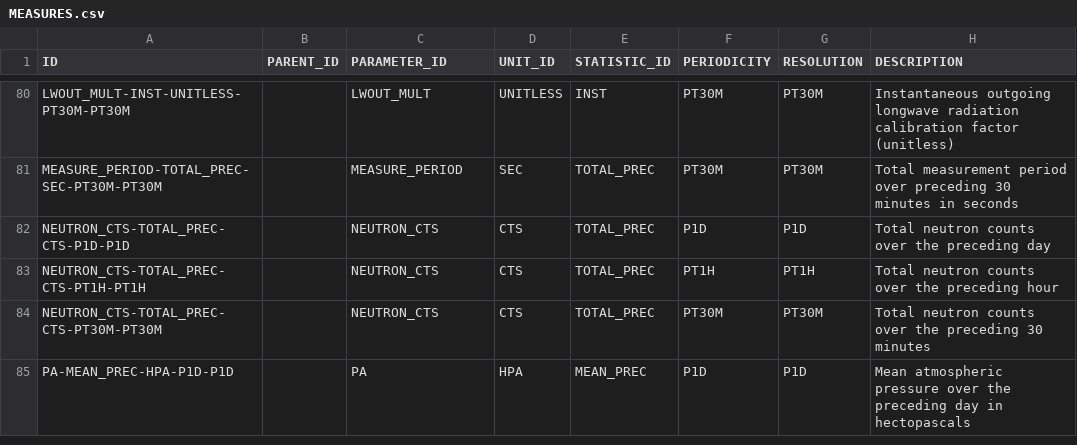
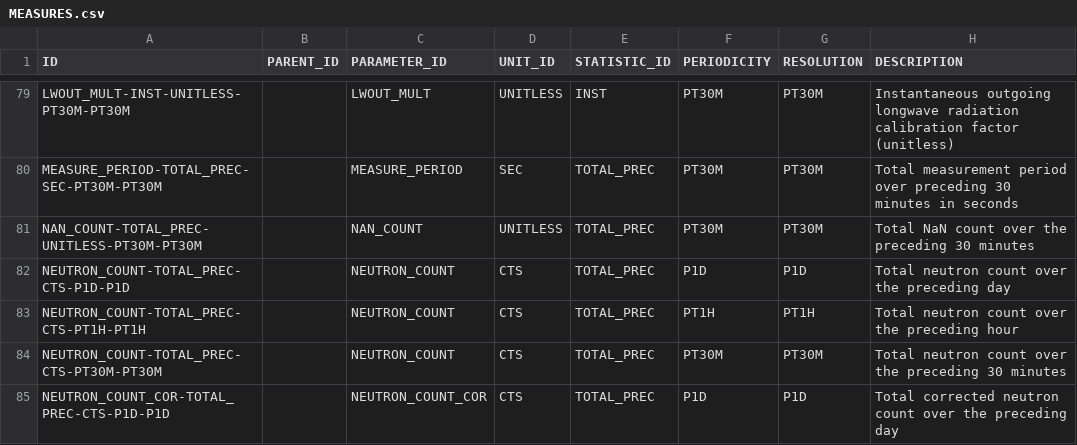
Before and after one commit to NERC-CEH/fdri-discovery, a CSV file: sample_data/src/MEASURES.csv, drawn as a sheet; only a part is shown, gaps mark what is left out; the shorter side is filled out with more unchanged rows; the diff covers the shown part only.

Commit message:
Update neutron cts and RH obsProps

```diff
--- a/sample_data/src/MEASURES.csv
+++ b/sample_data/src/MEASURES.csv
@@ -81,4 +80,6 @@ LWOUT_MULT-INST-UNITLESS-PT30M-PT30M,,LWOUT_MULT,UNITLESS,INST,PT30M,PT30M,Insta
 MEASURE_PERIOD-TOTAL_PREC-SEC-PT30M-PT30M,,MEASURE_PERIOD,SEC,TOTAL_PREC,PT30M,PT30M,Total measurement period over preceding 30 minutes in seconds
-NEUTRON_CTS-TOTAL_PREC-CTS-P1D-P1D,,NEUTRON_CTS,CTS,TOTAL_PREC,P1D,P1D,Total neutron counts over the preceding day
-NEUTRON_CTS-TOTAL_PREC-CTS-PT1H-PT1H,,NEUTRON_CTS,CTS,TOTAL_PREC,PT1H,PT1H,Total neutron counts over the preceding hour
-NEUTRON_CTS-TOTAL_PREC-CTS-PT30M-PT30M,,NEUTRON_CTS,CTS,TOTAL_PREC,PT30M,PT30M,Total neutron counts over the preceding 30 minutes
+NAN_COUNT-TOTAL_PREC-UNITLESS-PT30M-PT30M,,NAN_COUNT,UNITLESS,TOTAL_PREC,PT30M,PT30M,Total NaN count over the preceding 30 minutes
+NEUTRON_COUNT-TOTAL_PREC-CTS-P1D-P1D,,NEUTRON_COUNT,CTS,TOTAL_PREC,P1D,P1D,Total neutron count over the preceding day
+NEUTRON_COUNT-TOTAL_PREC-CTS-PT1H-PT1H,,NEUTRON_COUNT,CTS,TOTAL_PREC,PT1H,PT1H,Total neutron count over the preceding hour
+NEUTRON_COUNT-TOTAL_PREC-CTS-PT30M-PT30M,,NEUTRON_COUNT,CTS,TOTAL_PREC,PT30M,PT30M,Total neutron count over the preceding 30 minutes
+NEUTRON_COUNT_COR-TOTAL_PREC-CTS-P1D-P1D,,NEUTRON_COUNT_COR,CTS,TOTAL_PREC,P1D,P1D,Total corrected neutron count over the preceding day
```
Also changed, not shown: 6 added rows, 2 removed rows and 1 edited cell elsewhere in this file, sample_data/src/PARAMETERS_IDS.csv, 1 other file.
